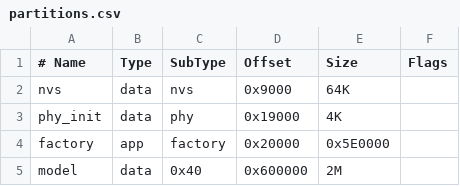
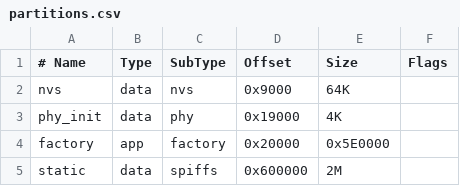
Before and after one commit to emanuel-mena/EIRODENET, a CSV file: partitions.csv, drawn as a sheet.

Commit message:
Serve local SPIFFS web site with mDNS
Replace the TinyML model partition with a local SPIFFS-hosted static site served from the ESP32 and advertised via mDNS. Add a Vite-based web/ frontend and tools/build_web.py to build and pack data/ as spiffs.bin, hooked as a pre-action for upload (platformio.ini). Add LOCAL_SITE preference (NVS, app_storage, serial protocol and GUI), implement local_site_service (SPIFFS mount, HTTP server, mDNS), wire it into rover_service, and update partitions.csv, CMake/idf_component to include mdns/spiffs/http. Removed model_partition and model_tool related TinyML code and docs; updated README accordingly.

```diff
--- a/partitions.csv
+++ b/partitions.csv
@@ -4,2 +4,2 @@ phy_init,  data, phy,     0x19000,  4K,
 factory,   app,  factory, 0x20000,  0x5E0000,
-model,     data, 0x40,    0x600000, 2M,
+static,    data, spiffs,  0x600000, 2M,
```
Also changed, not shown: 25 other files.
